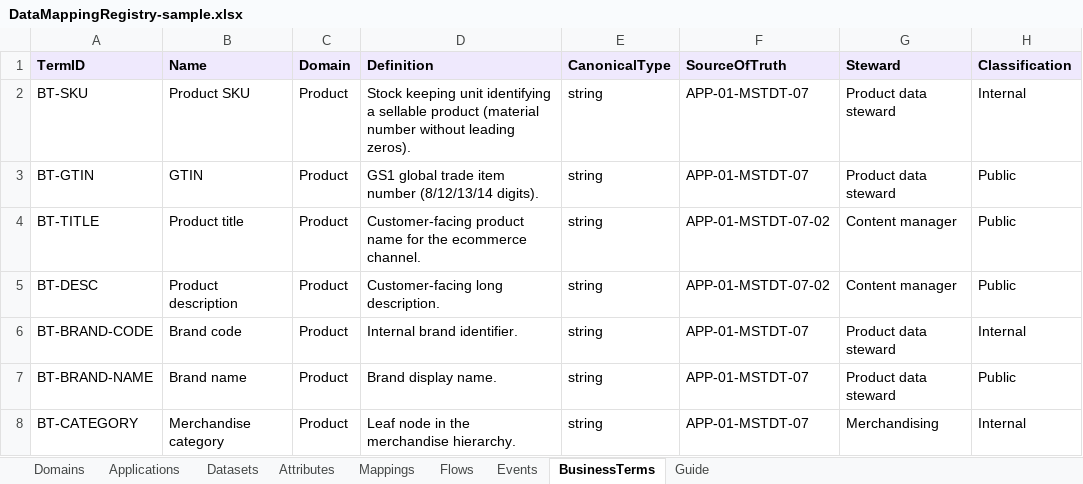
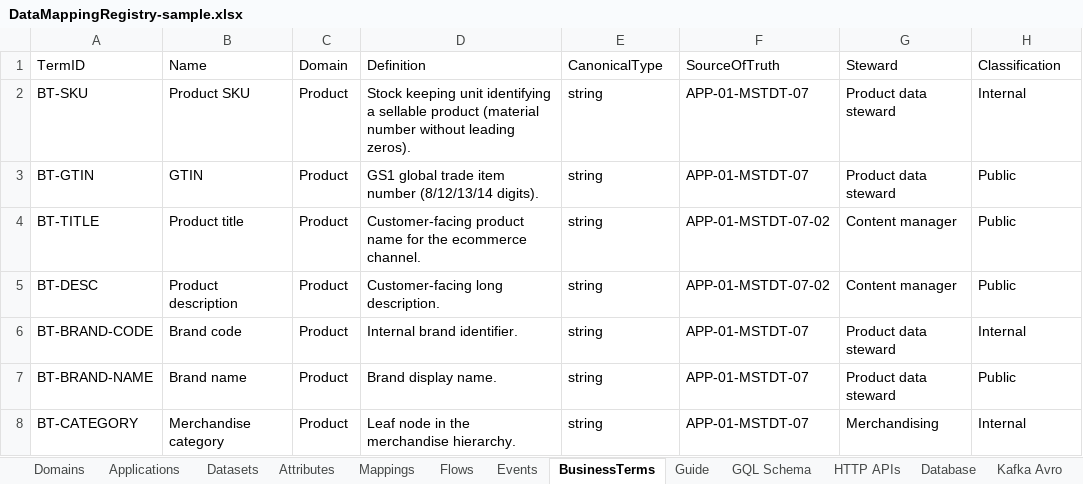
Before and after one commit to sabarikrishnavk/workbench.github.io, an Excel workbook: samples/DataMappingRegistry-sample.xlsx, sheet BusinessTerms, drawn as a sheet; only a part is shown; values as stored, in another font and other column widths than the file's, no borders; the diff names each change by its address in the sheet, - before the commit and + after, or states it on an @@ line.

```diff
--- a/samples/DataMappingRegistry-sample.xlsx (sheet BusinessTerms)
+++ b/samples/DataMappingRegistry-sample.xlsx (sheet BusinessTerms)
+sheet tab: GQL Schema
+sheet tab: HTTP APIs
+sheet tab: Database
+sheet tab: Kafka Avro
@@ A1:H1 fill: #EFE9FD → none, bold: on → off @@
```
Also changed, not shown: sheet Mappings, sheet Attributes, sheet Datasets, sheet Flows, sheet Applications, sheet Events, 2 more sheets, other sheet tabs, 4 other files.
